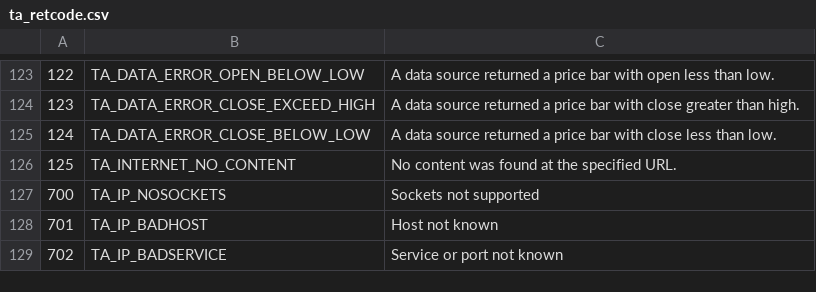
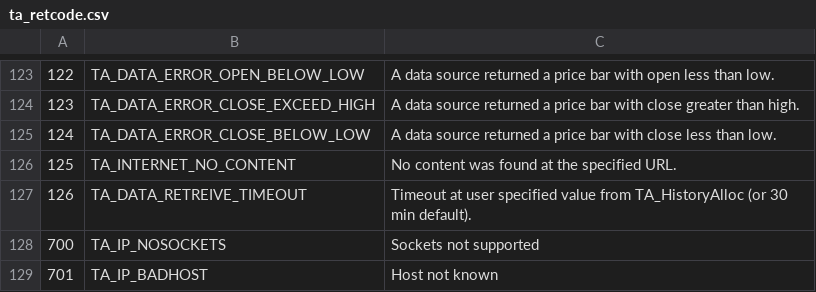
Before and after one commit to eric-lemesre/ta-lib-reloaded, a CSV file: ta-lib/c/src/ta_common/ta_retcode.csv, drawn as a sheet; only a part is shown, gaps mark what is left out; the shorter side is filled out with more unchanged rows; the diff names each change by its address in the sheet, - before the commit and + after, or states it on an @@ line.

Commit message:
New data source timeout feature.

```diff
--- a/ta-lib/c/src/ta_common/ta_retcode.csv
+++ b/ta-lib/c/src/ta_common/ta_retcode.csv
+row 127: 126 | TA_DATA_RETREIVE_TIMEOUT | Timeout at user specified value from TA_HistoryAlloc (or 30 min default).
```
Also changed, not shown: 15 other files.
